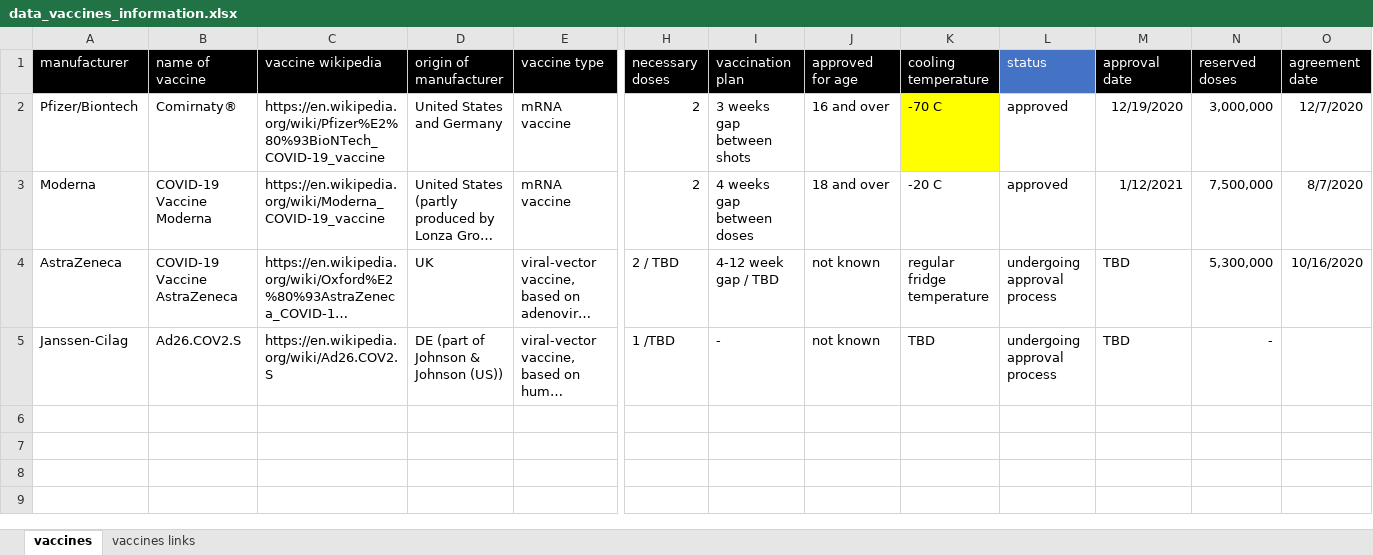
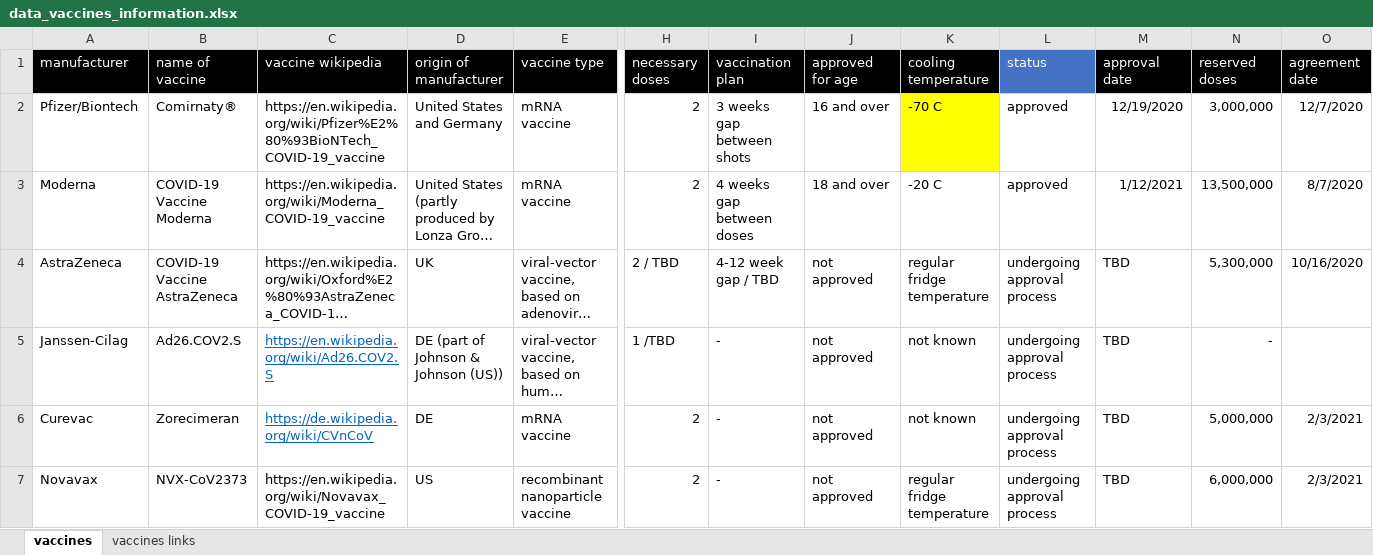
Before and after one commit to awkgroupag/petproject_impfcounter_data_test, an Excel workbook: data_vaccines_information.xlsx, sheet vaccines, drawn as a sheet; only a part is shown, gaps mark what is left out; long unchanged cells end in …; values as stored, in another font and other column widths than the file's, no borders; rows hold the shown columns only; the diff names each change by its address in the sheet, - before the commit and + after, or states it on an @@ line.

Commit message:
updated reserved vaccines and new types

```diff
--- a/data_vaccines_information.xlsx (sheet vaccines)
+++ b/data_vaccines_information.xlsx (sheet vaccines)
-N3 (reserved doses): 7,500,000
+N3 (reserved doses): 13,500,000
-J4:J5 (approved for age): not known
+J4:J5 (approved for age): not approved
@@ C5 underline: off → on, text colour: black → #0563C1 @@
-K5 (cooling temperature): TBD
+K5 (cooling temperature): not known
+row 6: Curevac | Zorecimeran | https://de.wikipedia.org/wiki/CVnCoV | DE | mRNA vaccine | 2 | - | not approved | not known | undergoing approval process | TBD | 5,000,000 | 2/3/2021
+row 7: Novavax | NVX-CoV2373 | https://en.wikipedia.org/wiki/Novavax_COVID-19_vaccine | US | recombinant nanoparticle vaccine | 2 | - | not approved | regular fridge temperature | undergoing approval process | TBD | 6,000,000 | 2/3/2021
```
Also changed, not shown: sheet vaccines links.
